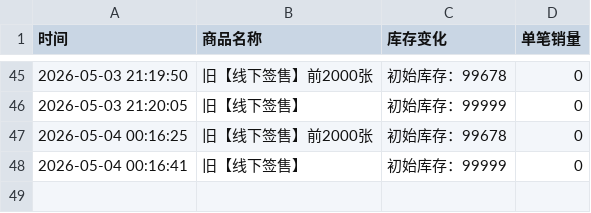
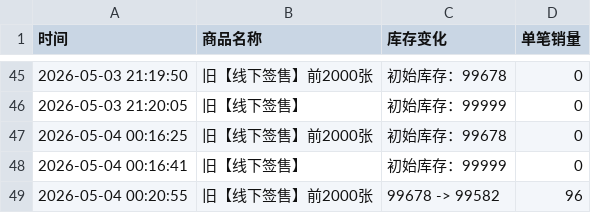
Before and after one commit to Juineii/riize_kms0505, a CSV file: SOHEE.csv, drawn as a sheet; only a part is shown, gaps mark what is left out; the diff names each change by its address in the sheet, - before the commit and + after, or states it on an @@ line.

Commit message:
自动更新数据 2026-05-04 00:20:55

```diff
--- a/SOHEE.csv
+++ b/SOHEE.csv
+row 49: 2026-05-04 00:20:55 | 旧【线下签售】前2000张 | 99678 -> 99582 | 96
```
